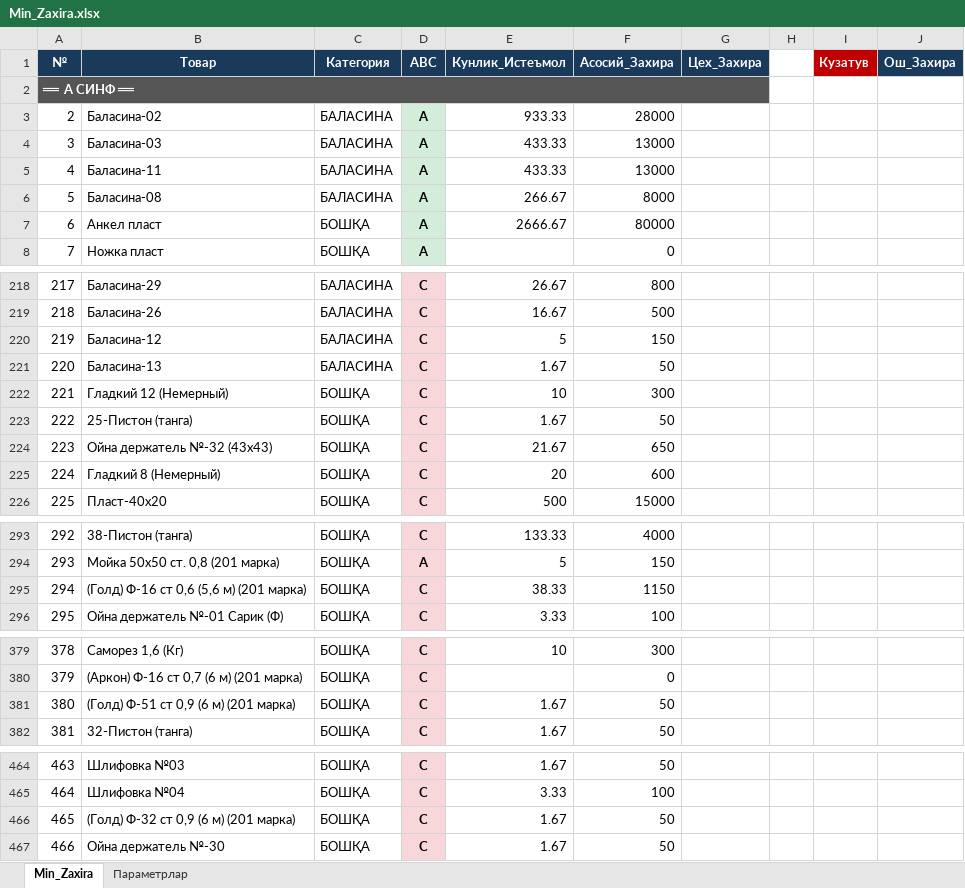
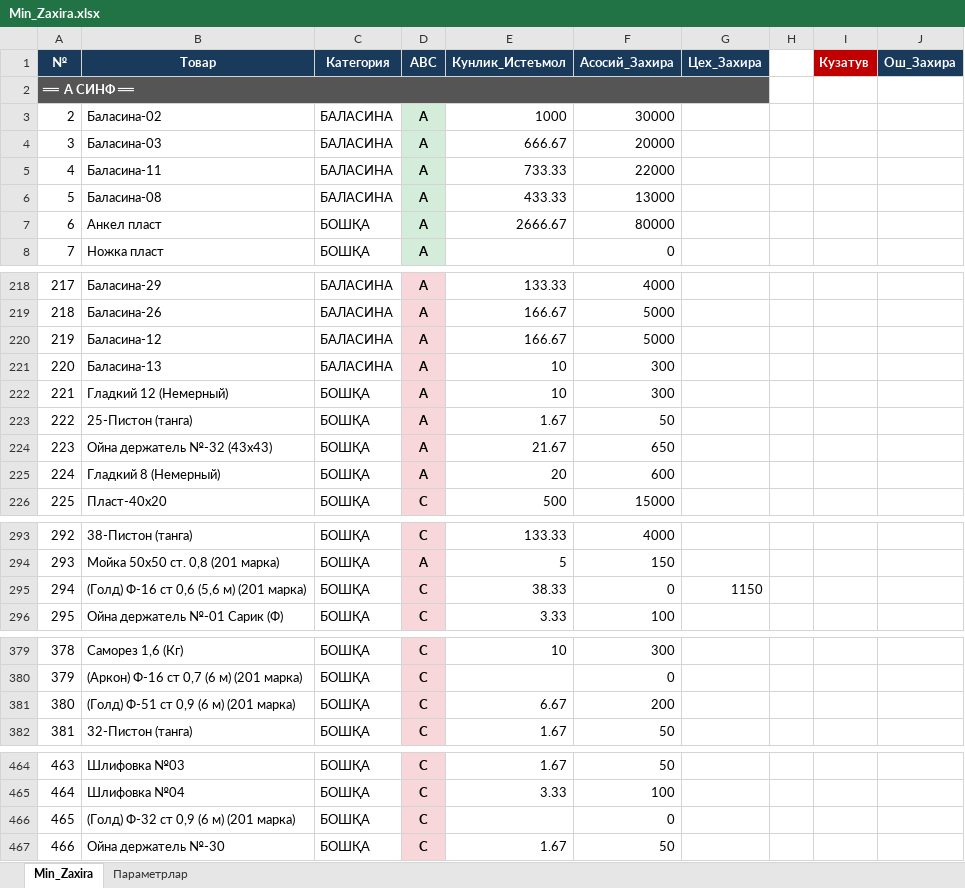
Before and after one commit to HuzayfaSobiorv/Huzayfa, an Excel workbook: Minimal_zaxiralar/Min_Zaxira.xlsx, sheet Min_Zaxira, drawn as a sheet; only a part is shown, gaps mark what is left out; values as stored, in another font and other column widths than the file's, no borders; charts and pictures not drawn; the diff covers the shown part only; the diff names each change by its address in the sheet, - before the commit and + after, or states it on an @@ line.

```diff
--- a/Minimal_zaxiralar/Min_Zaxira.xlsx (sheet Min_Zaxira)
+++ b/Minimal_zaxiralar/Min_Zaxira.xlsx (sheet Min_Zaxira)
-E3 (Кунлик_Истеъмол): 933.33
+E3 (Кунлик_Истеъмол): 1000
-F3 (Асосий_Захира): 28000
+F3 (Асосий_Захира): 30000
-E4 (Кунлик_Истеъмол): 433.33
+E4 (Кунлик_Истеъмол): 666.67
-F4 (Асосий_Захира): 13000
+F4 (Асосий_Захира): 20000
-E5 (Кунлик_Истеъмол): 433.33
+E5 (Кунлик_Истеъмол): 733.33
-F5 (Асосий_Захира): 13000
+F5 (Асосий_Захира): 22000
-E6 (Кунлик_Истеъмол): 266.67
+E6 (Кунлик_Истеъмол): 433.33
-F6 (Асосий_Захира): 8000
+F6 (Асосий_Захира): 13000
-D218:D225 (ABC): C
+D218:D225 (ABC): A
-E218 (Кунлик_Истеъмол): 26.67
+E218 (Кунлик_Истеъмол): 133.33
-F218 (Асосий_Захира): 800
+F218 (Асосий_Захира): 4000
-E219 (Кунлик_Истеъмол): 16.67
+E219 (Кунлик_Истеъмол): 166.67
-F219 (Асосий_Захира): 500
+F219 (Асосий_Захира): 5000
-E220 (Кунлик_Истеъмол): 5
+E220 (Кунлик_Истеъмол): 166.67
-F220 (Асосий_Захира): 150
+F220 (Асосий_Захира): 5000
-E221 (Кунлик_Истеъмол): 1.67
+E221 (Кунлик_Истеъмол): 10
-F221 (Асосий_Захира): 50
+F221 (Асосий_Захира): 300
-F295 (Асосий_Захира): 1150
+F295 (Асосий_Захира): 0
-G295 (Цех_Захира): (empty)
+G295 (Цех_Захира): 1150
-E381 (Кунлик_Истеъмол): 1.67
+E381 (Кунлик_Истеъмол): 6.67
-F381 (Асосий_Захира): 50
+F381 (Асосий_Захира): 200
-E466 (Кунлик_Истеъмол): 1.67
+E466 (Кунлик_Истеъмол): (empty)
-F466 (Асосий_Захира): 50
+F466 (Асосий_Захира): 0
```
Also changed, not shown: 70 edited cells elsewhere in this sheet, 2 other files.
